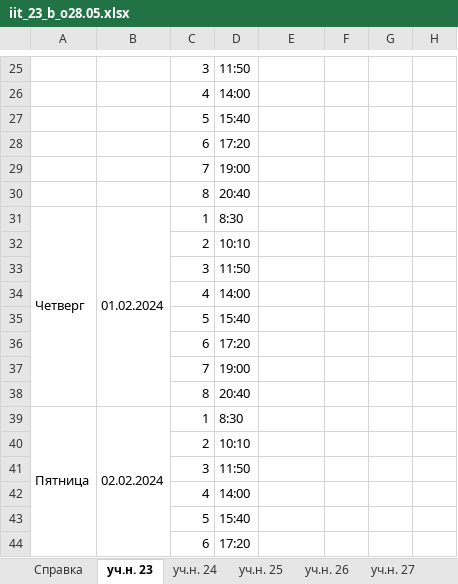
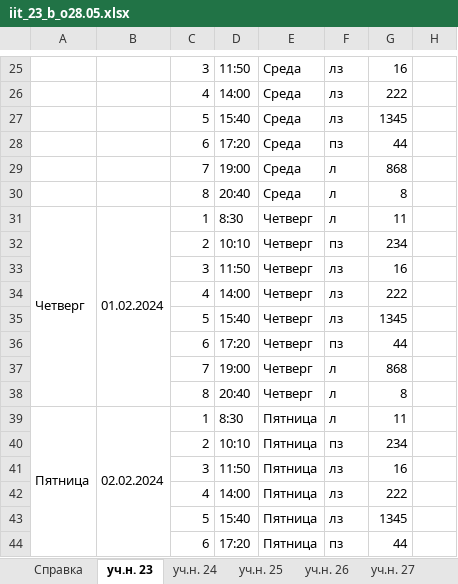
Before and after one commit to Tingernout/TeleBot_SevSU_Timetable, an Excel workbook: iit_23_b_o28.05.xlsx, sheet уч.н. 23, drawn as a sheet; only a part is shown, gaps mark what is left out; values as stored, in another font and other column widths than the file's, no borders; the diff covers the shown part only; the diff names each change by its address in the sheet, - before the commit and + after, or states it on an @@ line.

```diff
--- a/iit_23_b_o28.05.xlsx (sheet уч.н. 23)
+++ b/iit_23_b_o28.05.xlsx (sheet уч.н. 23)
-E25:E30: (empty)
+E25:E30: Среда
-F25:F27: (empty)
+F25:F27: лз
-G25: (empty)
+G25: 16
-G26: (empty)
+G26: 222
-G27: (empty)
+G27: 1345
-F28: (empty)
+F28: пз
-G28: (empty)
+G28: 44
-F29:F31: (empty)
+F29:F31: л
-G29: (empty)
+G29: 868
-G30: (empty)
+G30: 8
-E31:E38: (empty)
+E31:E38: Четверг
-G31: (empty)
+G31: 11
-F32: (empty)
+F32: пз
-G32: (empty)
+G32: 234
-F33:F35: (empty)
+F33:F35: лз
-G33: (empty)
+G33: 16
-G34: (empty)
+G34: 222
-G35: (empty)
+G35: 1345
-F36: (empty)
+F36: пз
-G36: (empty)
+G36: 44
-F37:F39: (empty)
+F37:F39: л
-G37: (empty)
+G37: 868
-G38: (empty)
+G38: 8
-E39:E44: (empty)
+E39:E44: Пятница
-G39: (empty)
+G39: 11
-F40: (empty)
+F40: пз
-G40: (empty)
+G40: 234
-F41:F43: (empty)
+F41:F43: лз
-G41: (empty)
+G41: 16
-G42: (empty)
+G42: 222
-G43: (empty)
+G43: 1345
-F44: (empty)
+F44: пз
-G44: (empty)
+G44: 44
```
Also changed, not shown: 84 edited cells elsewhere in this sheet, other sheet tabs, 1 other file.
